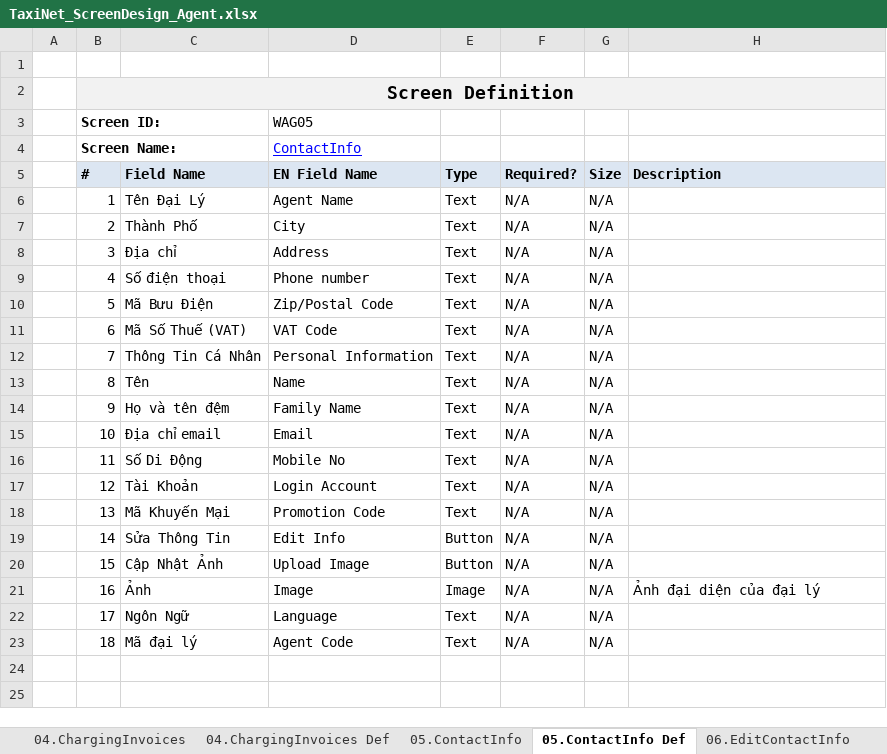
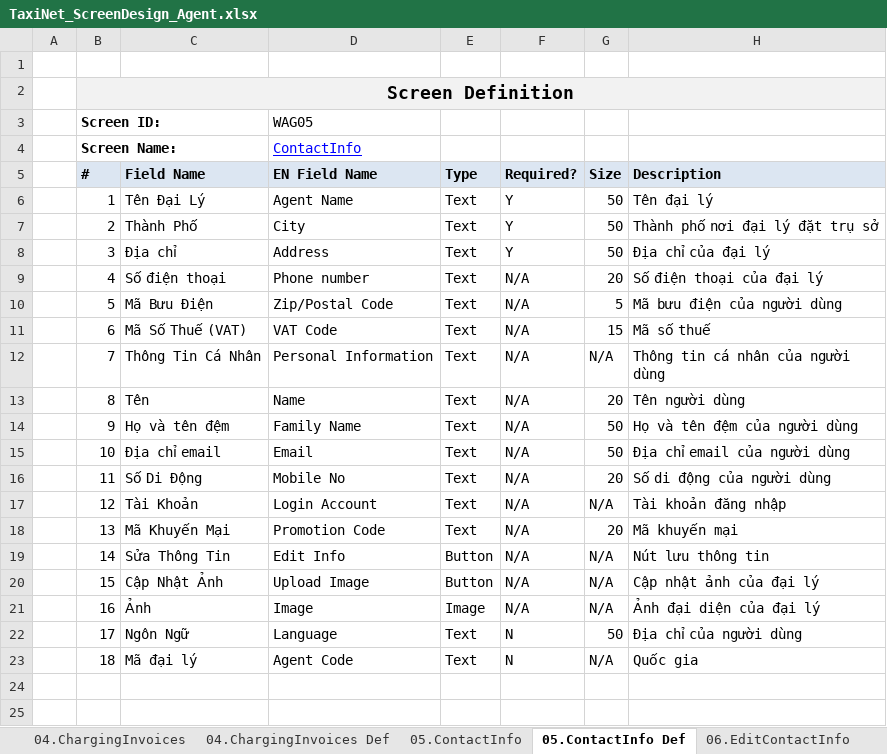
Before and after one commit to sangnvus/tns-project, an Excel workbook: WIP/Documents/Requirements/Mockup/Web/TaxiNet_ScreenDesign_Agent.xlsx, sheet 05.ContactInfo Def, drawn as a sheet; only a part is shown; values as stored, in another font and other column widths than the file's, no borders; the diff names each change by its address in the sheet, - before the commit and + after, or states it on an @@ line.

```diff
--- a/WIP/Documents/Requirements/Mockup/Web/TaxiNet_ScreenDesign_Agent.xlsx (sheet 05.ContactInfo Def)
+++ b/WIP/Documents/Requirements/Mockup/Web/TaxiNet_ScreenDesign_Agent.xlsx (sheet 05.ContactInfo Def)
-F6:F8 (Required?): N/A
+F6:F8 (Required?): Y
-G6:G8 (Size): N/A
+G6:G8 (Size): 50
-H6 (Description): (empty)
+H6 (Description): Tên đại lý
-H7 (Description): (empty)
+H7 (Description): Thành phố nơi đại lý đặt trụ sở
-H8 (Description): (empty)
+H8 (Description): Địa chỉ của đại lý
-G9 (Size): N/A
+G9 (Size): 20
-H9 (Description): (empty)
+H9 (Description): Số điện thoại của đại lý
-G10 (Size): N/A
+G10 (Size): 5
-H10 (Description): (empty)
+H10 (Description): Mã bưu điện của người dùng
-G11 (Size): N/A
+G11 (Size): 15
-H11 (Description): (empty)
+H11 (Description): Mã số thuế
-H12 (Description): (empty)
+H12 (Description): Thông tin cá nhân của người dùng
-G13 (Size): N/A
+G13 (Size): 20
-H13 (Description): (empty)
+H13 (Description): Tên người dùng
-G14:G15 (Size): N/A
+G14:G15 (Size): 50
-H14 (Description): (empty)
+H14 (Description): Họ và tên đệm của người dùng
-H15 (Description): (empty)
+H15 (Description): Địa chỉ email của người dùng
-G16 (Size): N/A
+G16 (Size): 20
-H16 (Description): (empty)
+H16 (Description): Số di động của người dùng
-H17 (Description): (empty)
+H17 (Description): Tài khoản đăng nhập
-G18 (Size): N/A
+G18 (Size): 20
-H18 (Description): (empty)
+H18 (Description): Mã khuyến mại
-H19 (Description): (empty)
+H19 (Description): Nút lưu thông tin
-H20 (Description): (empty)
+H20 (Description): Cập nhật ảnh của đại lý
-F22:F23 (Required?): N/A
+F22:F23 (Required?): N
-G22 (Size): N/A
+G22 (Size): 50
-H22 (Description): (empty)
+H22 (Description): Địa chỉ của người dùng
-H23 (Description): (empty)
+H23 (Description): Quốc gia
```
Also changed, not shown: sheet 04.ChargingInvoices Def, sheet 08.Dashboard-Def, sheet 03.AccountCharging Def, sheet 06.EditContactInfo Def, sheet 02.SearchAccount Def, sheet 07.ChangePassword Def, 2 more sheets, other sheet tabs, charts or pictures, WIP/Documents/Requirements/Mockup/Web/TaxiNet_ScreenDesign_Driver.xlsx, WIP/Documents/Requirements/Mockup/Web/TaxiNet_ScreenDesign_Rider.xlsx, 1 other file.
